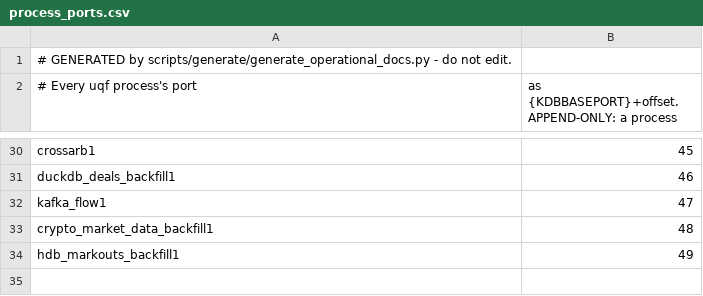
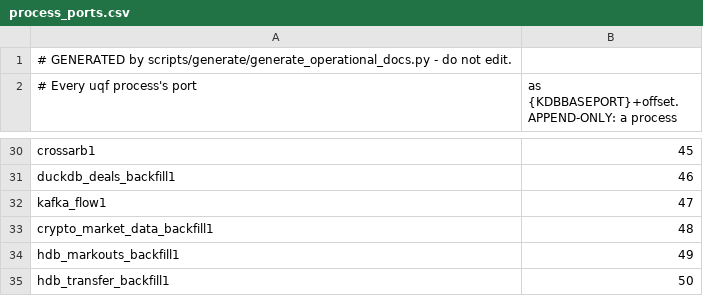
Before and after one commit to kwojdalski/uqf, a CSV file: scripts/processes/process_ports.csv, drawn as a sheet; only a part is shown, gaps mark what is left out.

```diff
--- a/scripts/processes/process_ports.csv
+++ b/scripts/processes/process_ports.csv
@@ -34 +34,2 @@ crypto_market_data_backfill1,48
 hdb_markouts_backfill1,49
+hdb_transfer_backfill1,50
```
Also changed, not shown: docs/reference/surfaces/current/functions.csv, docs/reference/surfaces/current/processes.csv, 15 other files.
